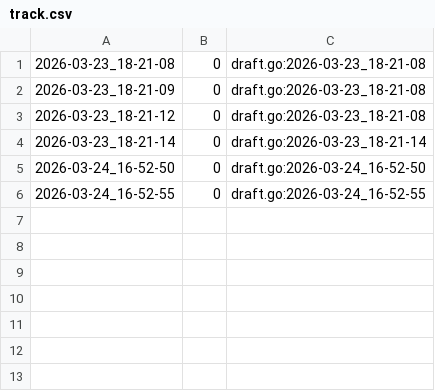
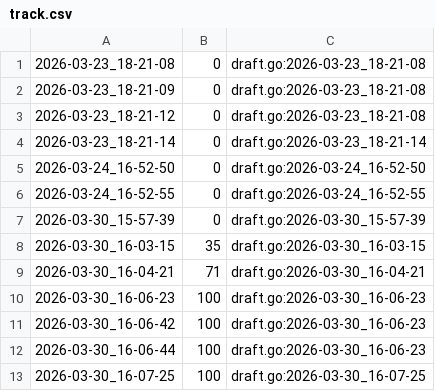
Before and after one commit to qxcode-course/fup-dd-playground-Caua-Souz, a CSV file: .tko/track/fup@impar/track.csv, drawn as a sheet.

```diff
--- a/.tko/track/fup@impar/track.csv
+++ b/.tko/track/fup@impar/track.csv
@@ -6 +6,8 @@
 2026-03-24_16-52-55,0,draft.go:2026-03-24_16-52-55
+2026-03-30_15-57-39,0,draft.go:2026-03-30_15-57-39
+2026-03-30_16-03-15,35,draft.go:2026-03-30_16-03-15
+2026-03-30_16-04-21,71,draft.go:2026-03-30_16-04-21
+2026-03-30_16-06-23,100,draft.go:2026-03-30_16-06-23
+2026-03-30_16-06-42,100,draft.go:2026-03-30_16-06-23
+2026-03-30_16-06-44,100,draft.go:2026-03-30_16-06-23
+2026-03-30_16-07-25,100,draft.go:2026-03-30_16-07-25
```
Also changed, not shown: 8 other files.
